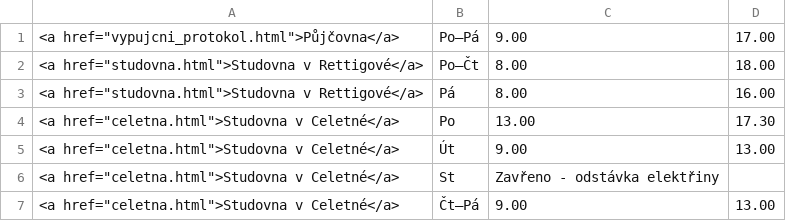
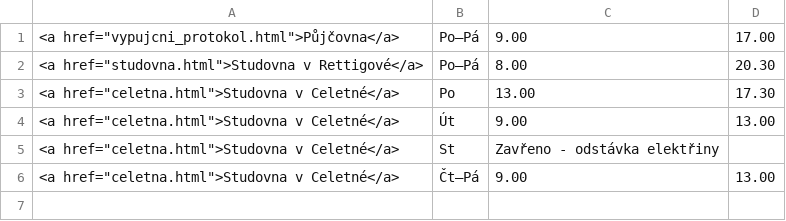
Before and after one commit to michal-h21/pedf-web-navrh, a CSV file: data/opening.csv, drawn as a sheet.

Commit message:
změna ve studovně

```diff
--- a/data/opening.csv
+++ b/data/opening.csv
@@ -1,4 +1,3 @@
 <a href="vypujcni_protokol.html">Půjčovna</a>|Po–Pá|9.00|17.00|
-<a href="studovna.html">Studovna v Rettigové</a>|Po–Čt|8.00|18.00|
-<a href="studovna.html">Studovna v Rettigové</a>|Pá|8.00|16.00|
+<a href="studovna.html">Studovna v Rettigové</a>|Po–Pá|8.00|20.30|
 <a href="celetna.html">Studovna v Celetné</a>|Po|13.00|17.30|
```
